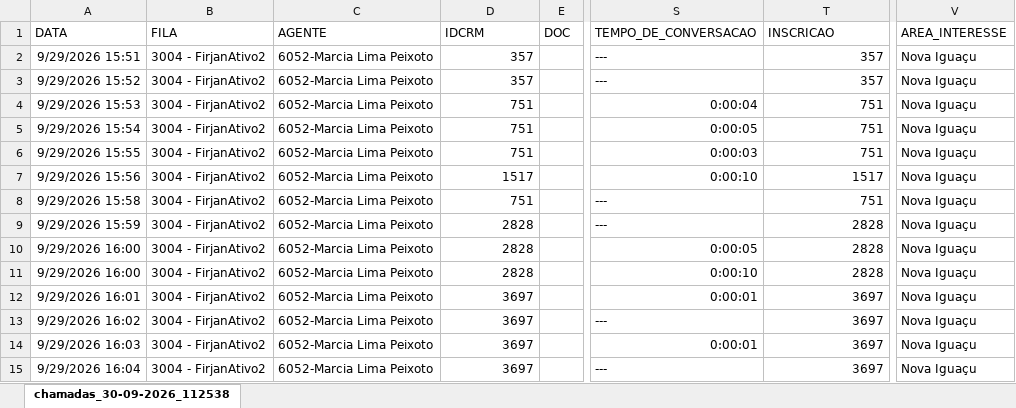
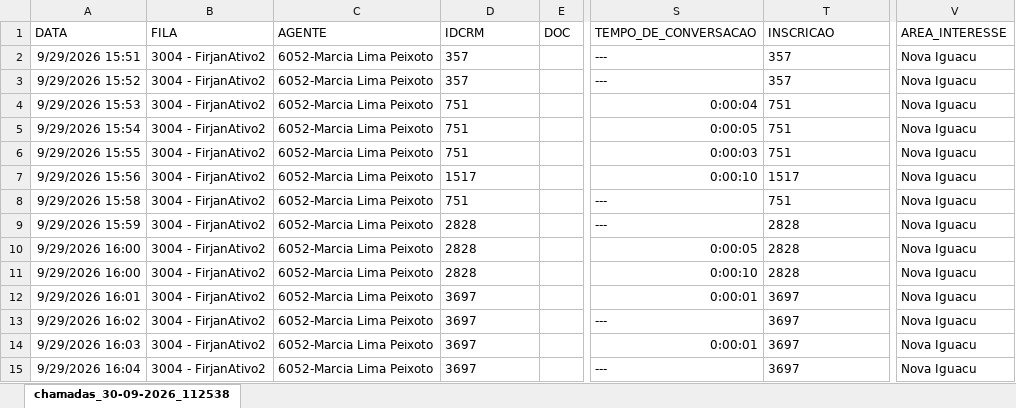
Before and after one commit to grdmmplan-source/dashboard-firjan, an Excel workbook: Arquivos/nao_atualizaveis/Ativo_PROPAG NI/Discagem_propag_NOVA IGUAÇU.xlsx, sheet chamadas_30-09-2026_112538, drawn as a sheet; only a part is shown, gaps mark what is left out; values as stored, in another font and other column widths than the file's, no borders; the diff covers the shown part only; the diff names each change by its address in the sheet, - before the commit and + after, or states it on an @@ line.

```diff
--- a/Arquivos/nao_atualizaveis/Ativo_PROPAG NI/Discagem_propag_NOVA IGUAÇU.xlsx (sheet chamadas_30-09-2026_112538)
+++ b/Arquivos/nao_atualizaveis/Ativo_PROPAG NI/Discagem_propag_NOVA IGUAÇU.xlsx (sheet chamadas_30-09-2026_112538)
-D2:D15 alignment: right
+D2:D15 alignment: left
-T2:T15 alignment: right
+T2:T15 alignment: left
-V2:V15 (AREA_INTERESSE): Nova Iguaçu
+V2:V15 (AREA_INTERESSE): Nova Iguacu
```
Also changed, not shown: 15 added rows elsewhere in this sheet, Arquivos/nao_atualizaveis/Ativo_IMES/DISCAGEM_IMES.xlsx, Arquivos/nao_atualizaveis/Ativo_Propag Três Rios/Discagem_propag_TRES RIOS.xlsx, 6 other files.
